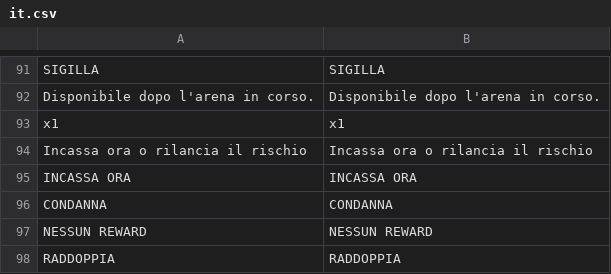
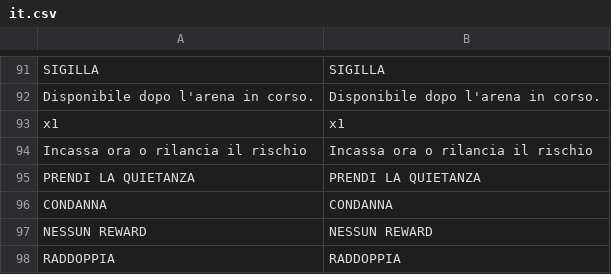
Before and after one commit to Faratas410/Gallicus-2.0, a CSV file: assets/i18n/it.csv, drawn as a sheet; only a part is shown, gaps mark what is left out; removed rows and columns are numbered as before the commit, all else as after; the diff names each change by its address in the sheet, - before the commit and + after, or states it on an @@ line.

```diff
--- a/assets/i18n/it.csv
+++ b/assets/i18n/it.csv
-row 95: INCASSA ORA | INCASSA ORA
+row 95: PRENDI LA QUIETANZA | PRENDI LA QUIETANZA
```
Also changed, not shown: assets/i18n/en.csv, assets/i18n/es.csv, 23 other files.
